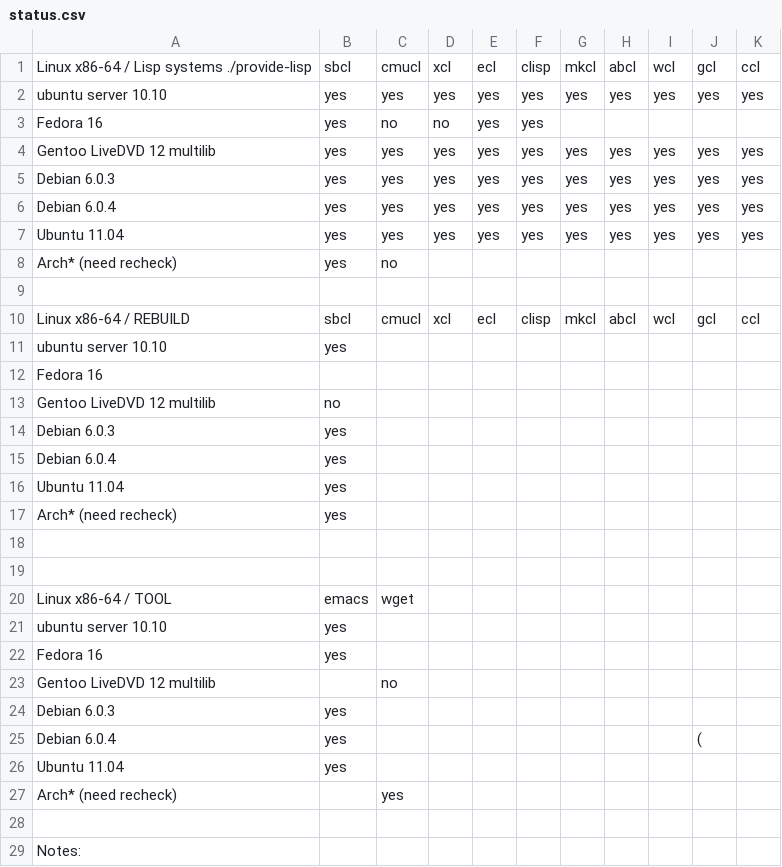
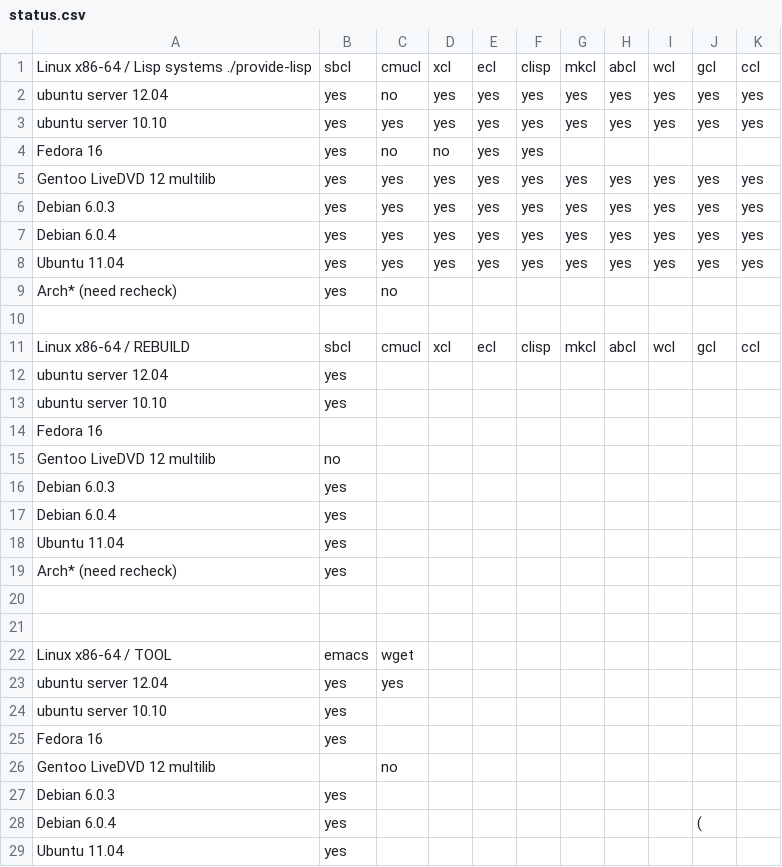
Before and after one commit to LinkFly/lisp-dev-tools, a CSV file: status.csv, drawn as a sheet; only a part is shown; the shorter side is filled out with more unchanged rows; the diff names each change by its address in the sheet, - before the commit and + after, or states it on an @@ line.

Commit message:
update supported status

```diff
--- a/status.csv
+++ b/status.csv
+row 2: ubuntu server 12.04 | yes | no | yes | yes | yes | yes | yes | yes | yes | yes
+row 12: ubuntu server 12.04 | yes
+row 23: ubuntu server 12.04 | yes | yes
```
